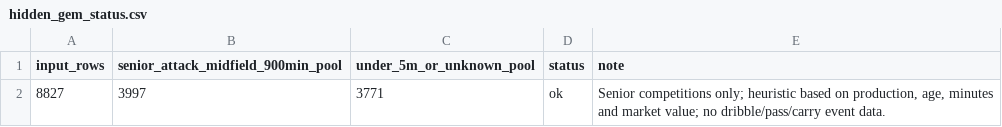
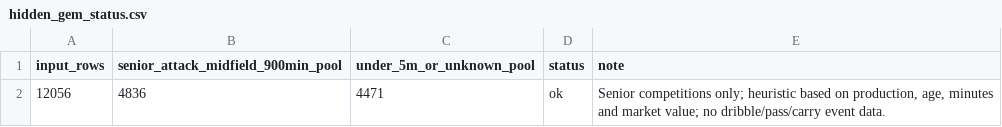
Before and after one commit to witosis-gpt/football-scout-open-data, a CSV file: data/latest/hidden_gem_status.csv, drawn as a sheet; removed rows and columns are numbered as before the commit, all else as after; the diff names each change by its address in the sheet, - before the commit and + after, or states it on an @@ line.

```diff
--- a/data/latest/hidden_gem_status.csv
+++ b/data/latest/hidden_gem_status.csv
-row 2: 8827 | 3997 | 3771 | ok | Senior competitions only; heuristic based on production, age, minutes and market value; no dribble/pass/carry event data.
+row 2: 12056 | 4836 | 4471 | ok | Senior competitions only; heuristic based on production, age, minutes and market value; no dribble/pass/carry event data.
```
Also changed, not shown: data/latest/u23_hidden_gems_top100.csv, data/latest/u23_midfield_hidden_gems_top100.csv, 5 other files.
